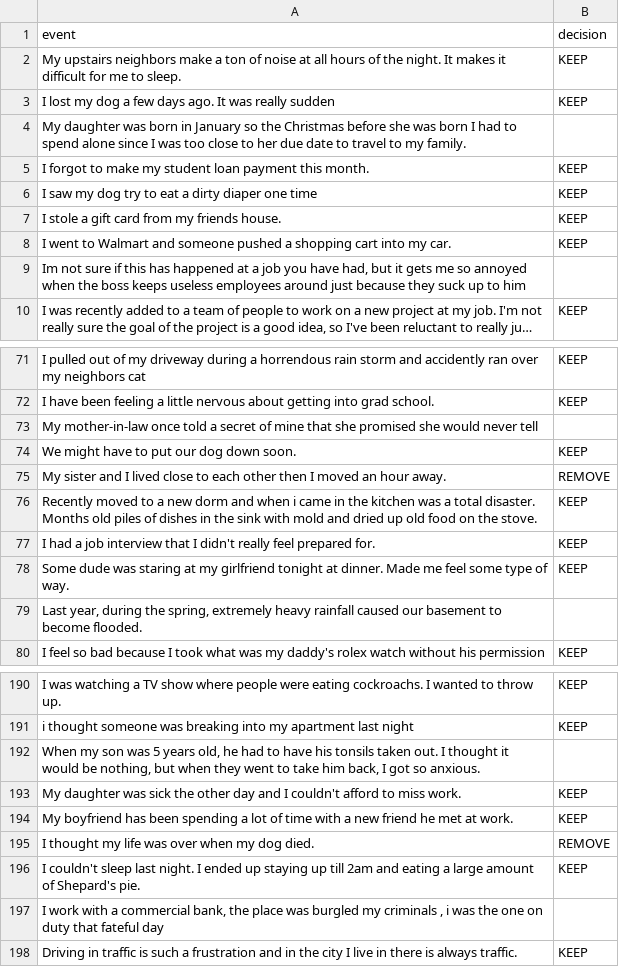
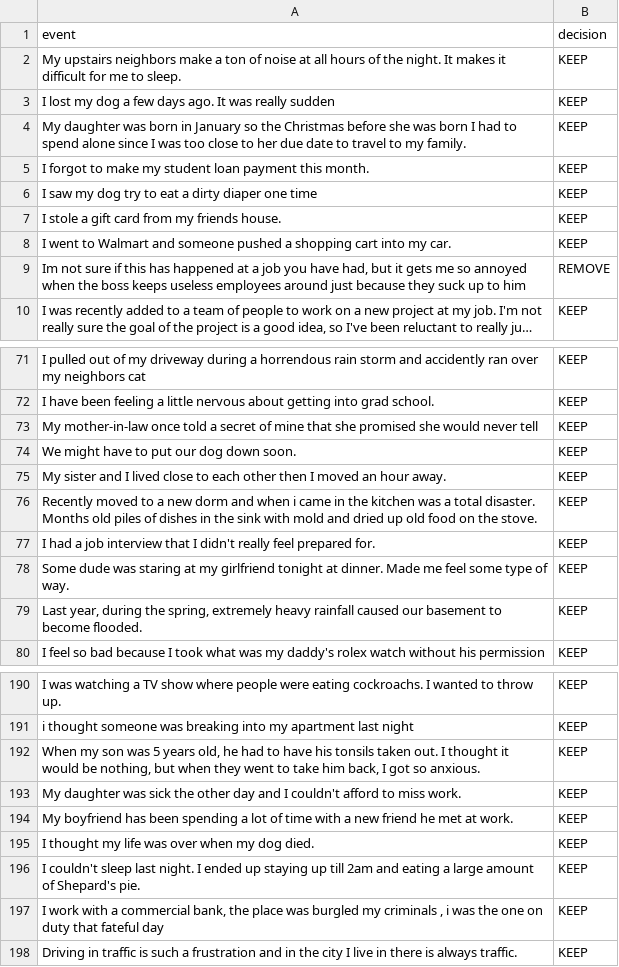
Before and after one commit to seacowx/mental-healer, a CSV file: data/AugESC/temp_augesc_filtered.csv, drawn as a sheet; only a part is shown, gaps mark what is left out; long unchanged cells end in …; the diff covers the shown part only; the diff names each change by its address in the sheet, - before the commit and + after, or states it on an @@ line.

```diff
--- a/data/AugESC/temp_augesc_filtered.csv
+++ b/data/AugESC/temp_augesc_filtered.csv
-B4 (decision): (empty)
+B4 (decision): KEEP
-B9 (decision): (empty)
+B9 (decision): REMOVE
-B73 (decision): (empty)
+B73 (decision): KEEP
-B75 (decision): REMOVE
+B75 (decision): KEEP
-B79 (decision): (empty)
+B79 (decision): KEEP
-B192 (decision): (empty)
+B192 (decision): KEEP
-B195 (decision): REMOVE
+B195 (decision): KEEP
-B197 (decision): (empty)
+B197 (decision): KEEP
```
Also changed, not shown: 18 edited cells elsewhere in this file.
